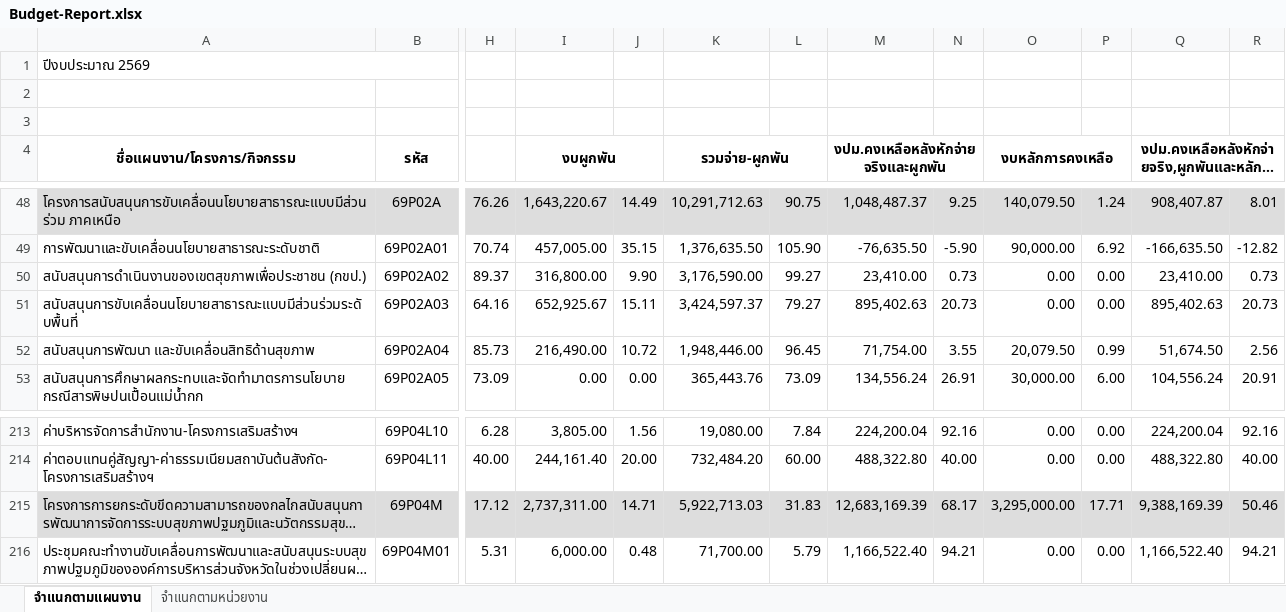
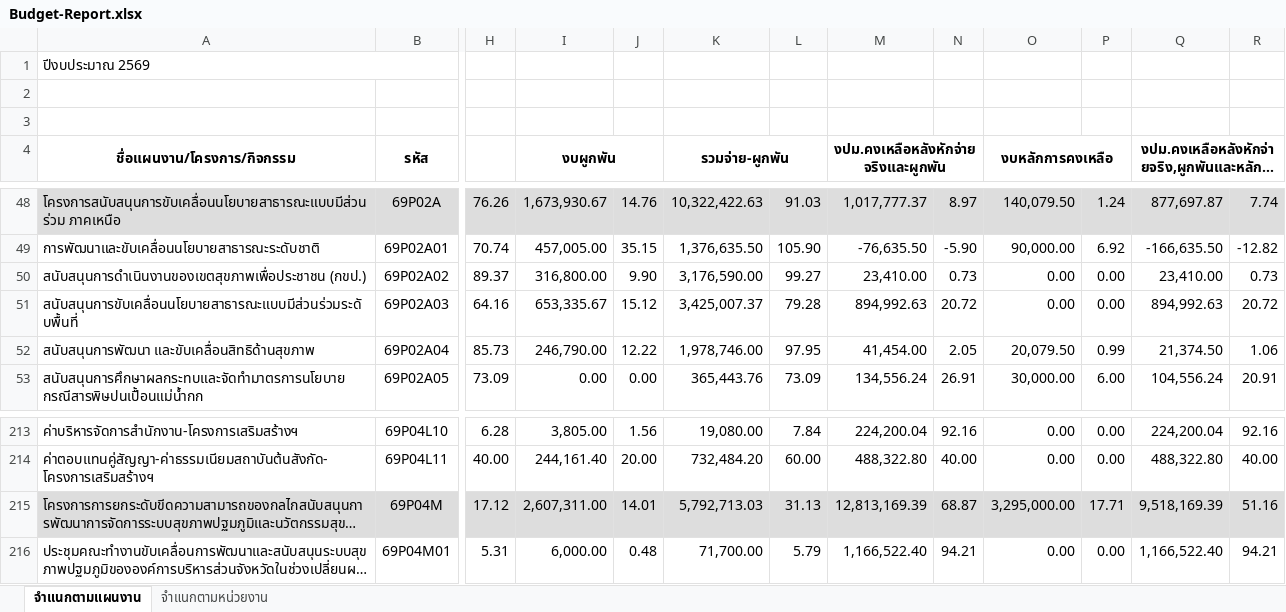
Before and after one commit to nhco101/budgetreport, an Excel workbook: Budget-Report.xlsx, sheet จำแนกตามแผนงาน, drawn as a sheet; only a part is shown, gaps mark what is left out; long unchanged cells end in …; values as stored, in another font and other column widths than the file's, no borders; the diff covers the shown part only; the diff names each change by its address in the sheet, - before the commit and + after, or states it on an @@ line.

```diff
--- a/Budget-Report.xlsx (sheet จำแนกตามแผนงาน)
+++ b/Budget-Report.xlsx (sheet จำแนกตามแผนงาน)
-I48 (งบผูกพัน): 1,643,220.67
+I48 (งบผูกพัน): 1,673,930.67
-J48: 14.49
+J48: 14.76
-K48 (รวมจ่าย-ผูกพัน): 10,291,712.63
+K48 (รวมจ่าย-ผูกพัน): 10,322,422.63
-L48: 90.75
+L48: 91.03
-M48: 1,048,487.37
+M48: 1,017,777.37
-N48: 9.25
+N48: 8.97
-Q48: 908,407.87
+Q48: 877,697.87
-R48: 8.01
+R48: 7.74
-I51 (งบผูกพัน): 652,925.67
+I51 (งบผูกพัน): 653,335.67
-J51: 15.11
+J51: 15.12
-K51 (รวมจ่าย-ผูกพัน): 3,424,597.37
+K51 (รวมจ่าย-ผูกพัน): 3,425,007.37
-L51: 79.27
+L51: 79.28
-M51: 895,402.63
+M51: 894,992.63
-N51: 20.73
+N51: 20.72
-Q51: 895,402.63
+Q51: 894,992.63
-R51: 20.73
+R51: 20.72
-I52 (งบผูกพัน): 216,490.00
+I52 (งบผูกพัน): 246,790.00
-J52: 10.72
+J52: 12.22
-K52 (รวมจ่าย-ผูกพัน): 1,948,446.00
+K52 (รวมจ่าย-ผูกพัน): 1,978,746.00
-L52: 96.45
+L52: 97.95
-M52: 71,754.00
+M52: 41,454.00
-N52: 3.55
+N52: 2.05
-Q52: 51,674.50
+Q52: 21,374.50
-R52: 2.56
+R52: 1.06
-I215 (งบผูกพัน): 2,737,311.00
+I215 (งบผูกพัน): 2,607,311.00
-J215: 14.71
+J215: 14.01
-K215 (รวมจ่าย-ผูกพัน): 5,922,713.03
+K215 (รวมจ่าย-ผูกพัน): 5,792,713.03
-L215: 31.83
+L215: 31.13
-M215: 12,683,169.39
+M215: 12,813,169.39
-N215: 68.17
+N215: 68.87
-Q215: 9,388,169.39
+Q215: 9,518,169.39
-R215: 50.46
+R215: 51.16
```
Also changed, not shown: 7 added rows, 7 removed rows and 624 edited cells elsewhere in this sheet, sheet จำแนกตามหน่วยงาน, 1 other file.
